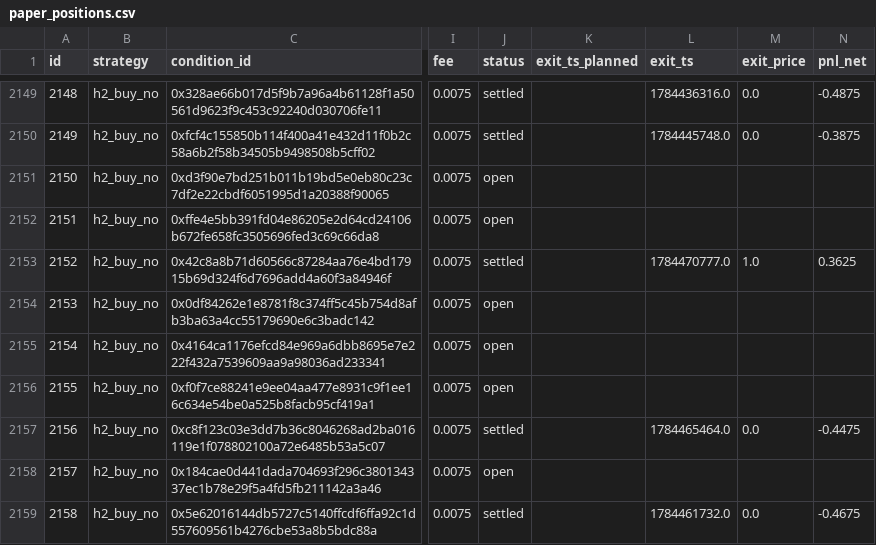
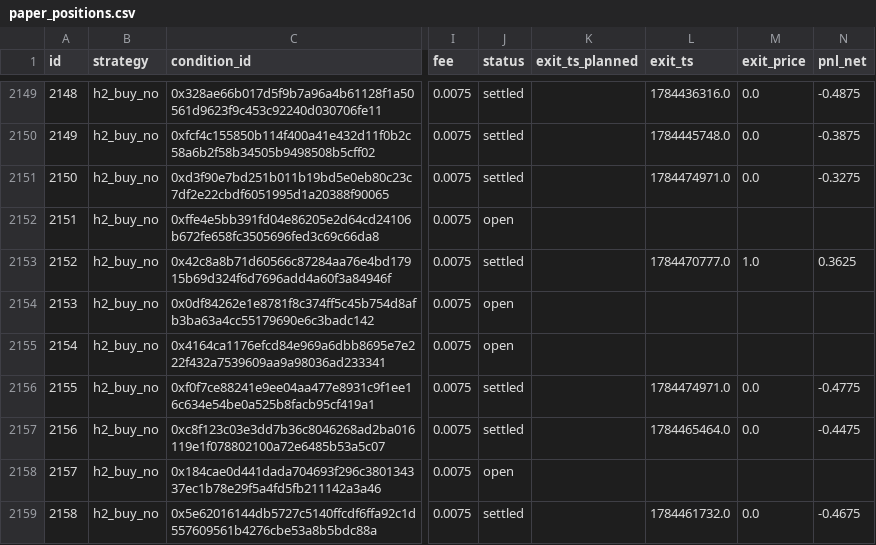
Before and after one commit to d1mplee/test_Pol, a CSV file: data/paper_positions.csv, drawn as a sheet; only a part is shown, gaps mark what is left out; the diff covers the shown part only; the diff names each change by its address in the sheet, - before the commit and + after, or states it on an @@ line.

```diff
--- a/data/paper_positions.csv
+++ b/data/paper_positions.csv
-J2151 (status): open
+J2151 (status): settled
-L2151 (exit_ts): (empty)
+L2151 (exit_ts): 1784474971.0
-M2151 (exit_price): (empty)
+M2151 (exit_price): 0.0
-N2151 (pnl_net): (empty)
+N2151 (pnl_net): -0.3275
-J2156 (status): open
+J2156 (status): settled
-L2156 (exit_ts): (empty)
+L2156 (exit_ts): 1784474971.0
-M2156 (exit_price): (empty)
+M2156 (exit_price): 0.0
-N2156 (pnl_net): (empty)
+N2156 (pnl_net): -0.4775
```
Also changed, not shown: 9 added rows and 40 edited cells elsewhere in this file, data/h6_divergences.csv.
